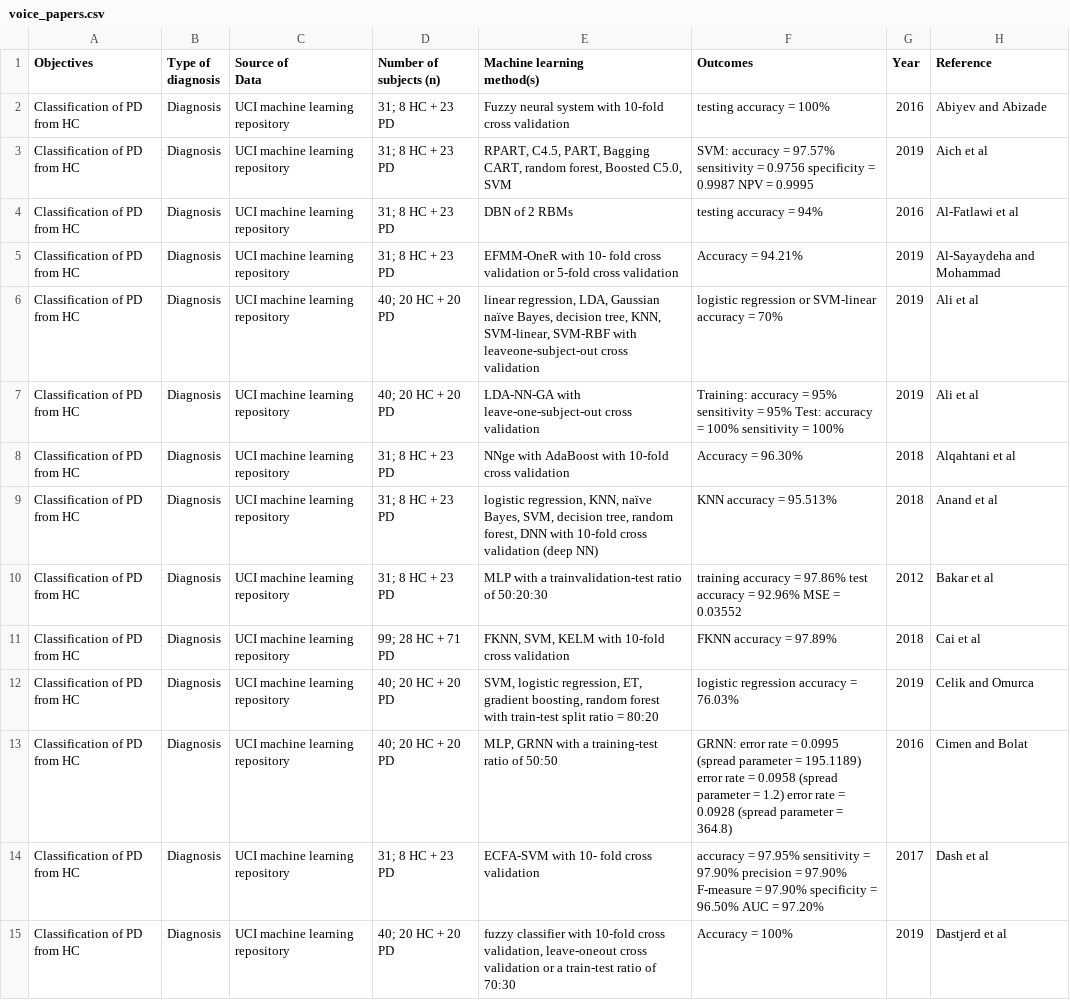
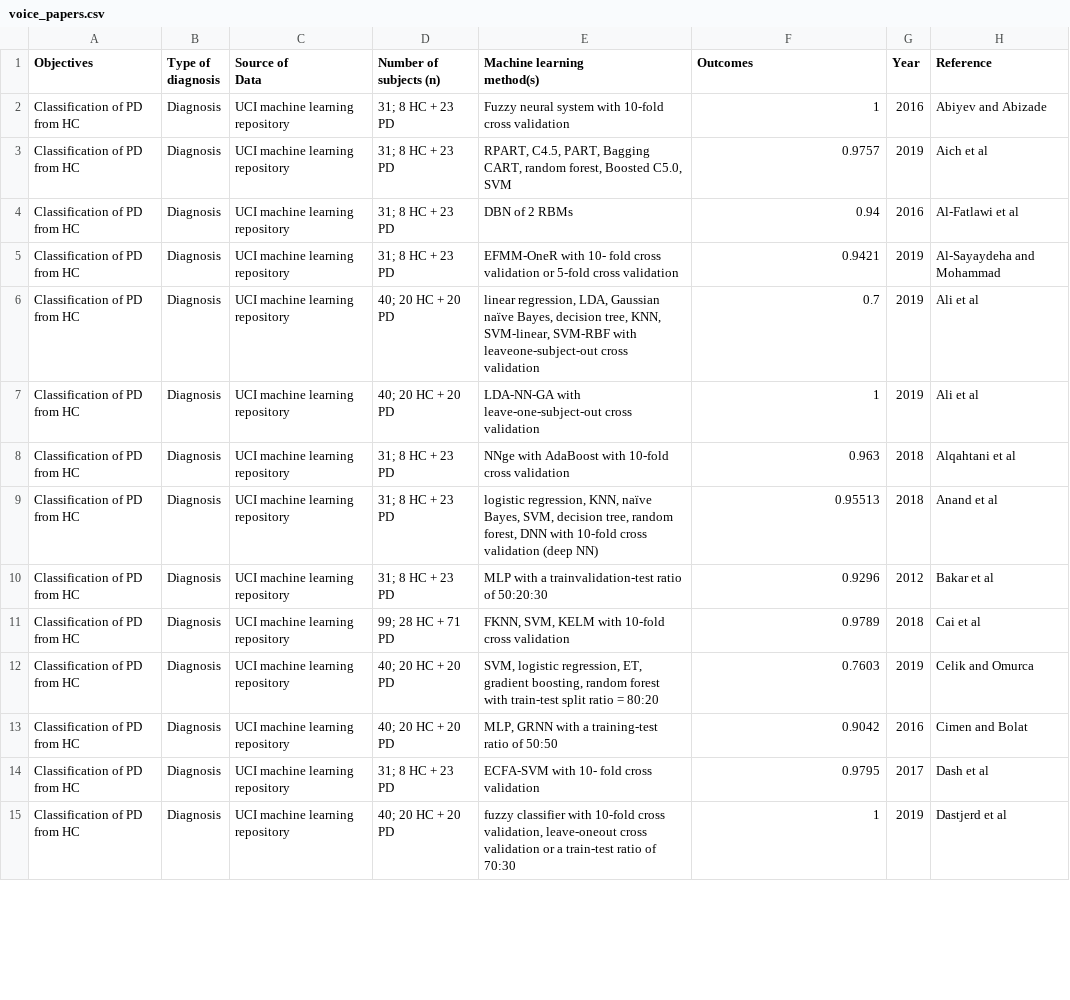
Before and after one commit to eecastillo/parkinson_analisis, a CSV file: voice_papers.csv, drawn as a sheet; only a part is shown; the diff covers the shown part only.

Commit message:
voice data subjects cleaned

```diff
--- a/voice_papers.csv
+++ b/voice_papers.csv
@@ -4,15 +4,15 @@ subjects (n)"|"Machine learning
 method(s) "|Outcomes|Year|Reference
-Classification of PD from HC|Diagnosis|UCI machine learning repository|31; 8 HC + 23 PD|Fuzzy neural system with 10-fold cross validation|testing accuracy = 100% |2016|Abiyev and Abizade
-Classification of PD from HC|Diagnosis|UCI machine learning repository|31; 8 HC + 23 PD|RPART, C4.5, PART, Bagging CART, random forest, Boosted C5.0, SVM|SVM: accuracy = 97.57% sensitivity = 0.9756 specificity = 0.9987 NPV = 0.9995 |2019|Aich et al
-Classification of PD from HC|Diagnosis|UCI machine learning repository|31; 8 HC + 23 PD|DBN of 2 RBMs|testing accuracy = 94% |2016|Al-Fatlawi et al
-Classification of PD from HC|Diagnosis|UCI machine learning repository|31; 8 HC + 23 PD|EFMM-OneR with 10- fold cross validation or 5-fold cross validation|Accuracy = 94.21%|2019|Al-Sayaydeha and Mohammad
-Classification of PD from HC|Diagnosis|UCI machine learning repository|40; 20 HC + 20 PD|linear regression, LDA, Gaussian naïve Bayes, decision tree, KNN, SVM-linear, SVM-RBF with leaveone-subject-out cross validation|logistic regression or SVM-linear accuracy = 70%|2019|Ali et al
-Classification of PD from HC|Diagnosis|UCI machine learning repository|40; 20 HC + 20 PD|LDA-NN-GA with leave-one-subject-out cross validation|Training: accuracy = 95% sensitivity = 95% Test: accuracy = 100% sensitivity = 100%|2019|Ali et al
-Classification of PD from HC|Diagnosis|UCI machine learning repository|31; 8 HC + 23 PD|NNge with AdaBoost with 10-fold cross validation |Accuracy = 96.30%|2018|Alqahtani et al
-Classification of PD from HC|Diagnosis|UCI machine learning repository|31; 8 HC + 23 PD|logistic regression, KNN, naïve Bayes, SVM, decision tree, random forest, DNN with 10-fold cross validation (deep NN)|KNN accuracy = 95.513% |2018|Anand et al
-Classification of PD from HC|Diagnosis|UCI machine learning repository|31; 8 HC + 23 PD|MLP with a trainvalidation-test ratio of 50:20:30|training accuracy = 97.86% test accuracy = 92.96% MSE = 0.03552|2012|Bakar et al
-Classification of PD from HC|Diagnosis|UCI machine learning repository|99; 28 HC + 71 PD|FKNN, SVM, KELM with 10-fold cross validation|FKNN accuracy = 97.89%|2018|Cai et al
-Classification of PD from HC|Diagnosis|UCI machine learning repository|40; 20 HC + 20 PD|SVM, logistic regression, ET, gradient boosting, random forest with train-test split ratio = 80:20|logistic regression accuracy = 76.03%|2019|Celik and Omurca
-Classification of PD from HC|Diagnosis|UCI machine learning repository|40; 20 HC + 20 PD|MLP, GRNN with a training-test ratio of 50:50|GRNN: error rate = 0.0995 (spread parameter = 195.1189) error rate = 0.0958 (spread parameter = 1.2) error rate = 0.0928 (spread parameter = 364.8) |2016|Cimen and Bolat
-Classification of PD from HC|Diagnosis|UCI machine learning repository|31; 8 HC + 23 PD|ECFA-SVM with 10- fold cross validation|accuracy = 97.95% sensitivity = 97.90% precision = 97.90% F-measure = 97.90% specificity = 96.50% AUC = 97.20%|2017|Dash et al
-Classification of PD from HC|Diagnosis|UCI machine learning repository|40; 20 HC + 20 PD|fuzzy classifier with 10-fold cross validation, leave-oneout cross validation or a train-test ratio of 70:30 |Accuracy = 100%|2019|Dastjerd et al
+Classification of PD from HC|Diagnosis|UCI machine learning repository|31; 8 HC + 23 PD|Fuzzy neural system with 10-fold cross validation|1|2016|Abiyev and Abizade
+Classification of PD from HC|Diagnosis|UCI machine learning repository|31; 8 HC + 23 PD|RPART, C4.5, PART, Bagging CART, random forest, Boosted C5.0, SVM|0.9757|2019|Aich et al
+Classification of PD from HC|Diagnosis|UCI machine learning repository|31; 8 HC + 23 PD|DBN of 2 RBMs|0.94|2016|Al-Fatlawi et al
+Classification of PD from HC|Diagnosis|UCI machine learning repository|31; 8 HC + 23 PD|EFMM-OneR with 10- fold cross validation or 5-fold cross validation|0.9421|2019|Al-Sayaydeha and Mohammad
+Classification of PD from HC|Diagnosis|UCI machine learning repository|40; 20 HC + 20 PD|linear regression, LDA, Gaussian naïve Bayes, decision tree, KNN, SVM-linear, SVM-RBF with leaveone-subject-out cross validation|0.7|2019|Ali et al
+Classification of PD from HC|Diagnosis|UCI machine learning repository|40; 20 HC + 20 PD|LDA-NN-GA with leave-one-subject-out cross validation|1|2019|Ali et al
+Classification of PD from HC|Diagnosis|UCI machine learning repository|31; 8 HC + 23 PD|NNge with AdaBoost with 10-fold cross validation |0.963|2018|Alqahtani et al
+Classification of PD from HC|Diagnosis|UCI machine learning repository|31; 8 HC + 23 PD|logistic regression, KNN, naïve Bayes, SVM, decision tree, random forest, DNN with 10-fold cross validation (deep NN)|0.95513|2018|Anand et al
+Classification of PD from HC|Diagnosis|UCI machine learning repository|31; 8 HC + 23 PD|MLP with a trainvalidation-test ratio of 50:20:30|0.9296|2012|Bakar et al
+Classification of PD from HC|Diagnosis|UCI machine learning repository|99; 28 HC + 71 PD|FKNN, SVM, KELM with 10-fold cross validation|0.9789|2018|Cai et al
+Classification of PD from HC|Diagnosis|UCI machine learning repository|40; 20 HC + 20 PD|SVM, logistic regression, ET, gradient boosting, random forest with train-test split ratio = 80:20|0.7603|2019|Celik and Omurca
+Classification of PD from HC|Diagnosis|UCI machine learning repository|40; 20 HC + 20 PD|MLP, GRNN with a training-test ratio of 50:50|0.9042|2016|Cimen and Bolat
+Classification of PD from HC|Diagnosis|UCI machine learning repository|31; 8 HC + 23 PD|ECFA-SVM with 10- fold cross validation|0.9795|2017|Dash et al
+Classification of PD from HC|Diagnosis|UCI machine learning repository|40; 20 HC + 20 PD|fuzzy classifier with 10-fold cross validation, leave-oneout cross validation or a train-test ratio of 70:30 |1|2019|Dastjerd et al
```
Also changed, not shown: 5 removed rows and 33 edited cells elsewhere in this file, 1 other file.
